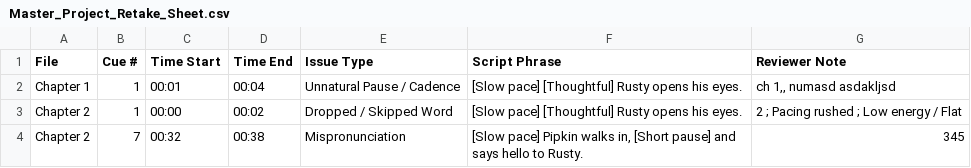
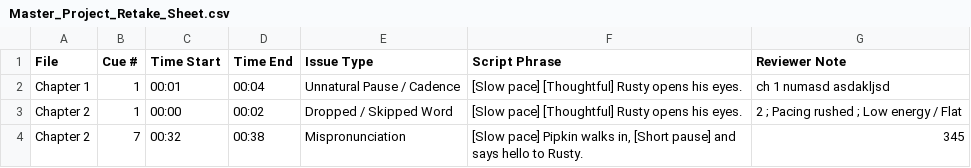
Before and after one commit to pebbleandcoal/client, a CSV file: Master_Project_Retake_Sheet.csv, drawn as a sheet.

Commit message:
Client Review Sync - 2026-10-05T04:52:16.458Z

```diff
--- a/Master_Project_Retake_Sheet.csv
+++ b/Master_Project_Retake_Sheet.csv
@@ -1,3 +1,3 @@
 File,Cue #,Time Start,Time End,Issue Type,Script Phrase,Reviewer Note
-"Chapter 1",1,"00:01","00:04","Unnatural Pause / Cadence","[Slow pace] [Thoughtful] Rusty opens his eyes.","ch 1,, numasd asdakljsd"
+"Chapter 1",1,"00:01","00:04","Unnatural Pause / Cadence","[Slow pace] [Thoughtful] Rusty opens his eyes.","ch 1 numasd asdakljsd"
 "Chapter 2",1,"00:00","00:02","Dropped / Skipped Word","[Slow pace] [Thoughtful] Rusty opens his eyes.","2  ; Pacing rushed ; Low energy / Flat"
```
